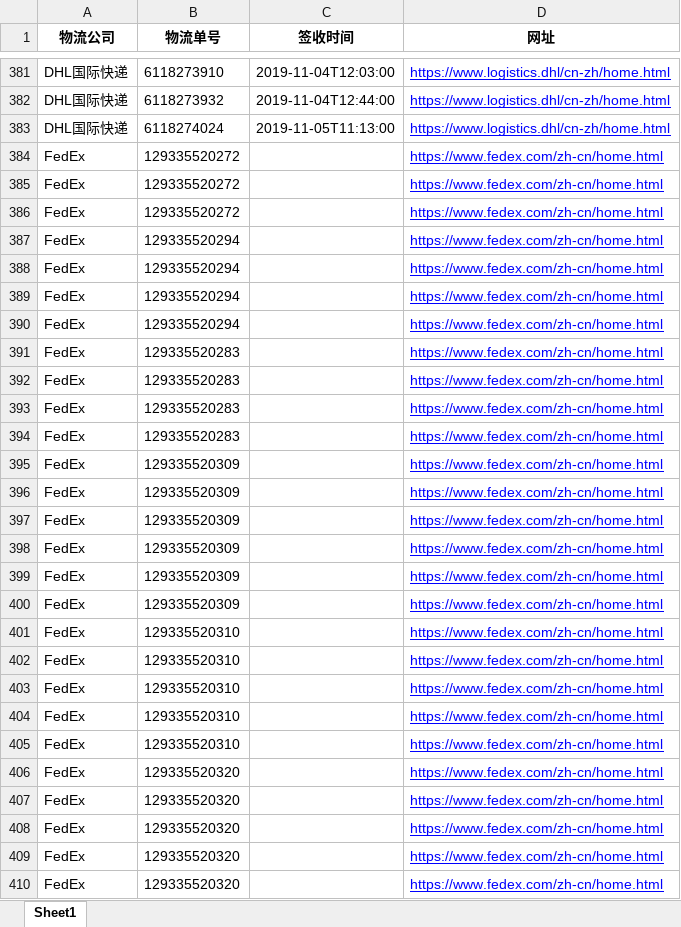
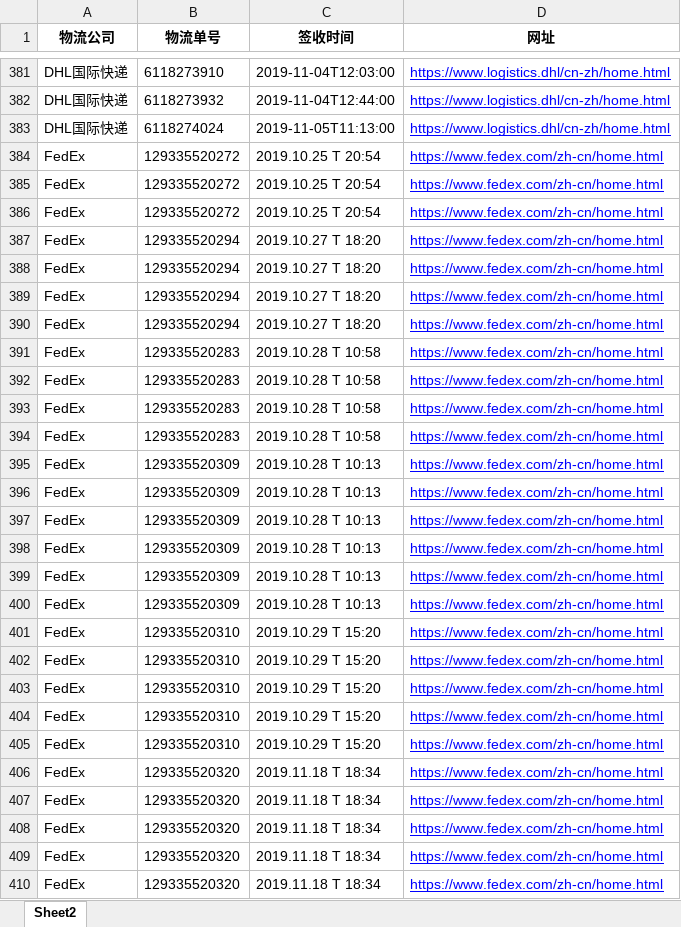
Before and after one commit to haduoken/python_tools, an Excel workbook: 2.xlsx, sheet Sheet2, drawn as a sheet; only a part is shown, gaps mark what is left out; values as stored, in another font and other column widths than the file's, no borders; the diff covers the shown part only; the diff names each change by its address in the sheet, - before the commit and + after, or states it on an @@ line.

```diff
--- a/2.xlsx (sheet Sheet2)
+++ b/2.xlsx (sheet Sheet2)
-sheet tab: Sheet1
+sheet tab: Sheet2
-C384:C386 (签收时间): (empty)
+C384:C386 (签收时间): 2019.10.25 T 20:54
-C387:C390 (签收时间): (empty)
+C387:C390 (签收时间): 2019.10.27 T 18:20
-C391:C394 (签收时间): (empty)
+C391:C394 (签收时间): 2019.10.28 T 10:58
-C395:C400 (签收时间): (empty)
+C395:C400 (签收时间): 2019.10.28 T 10:13
-C401:C405 (签收时间): (empty)
+C401:C405 (签收时间): 2019.10.29 T 15:20
-C406:C410 (签收时间): (empty)
+C406:C410 (签收时间): 2019.11.18 T 18:34
```
Also changed, not shown: 1483 edited cells elsewhere in this sheet, 5 other files.
